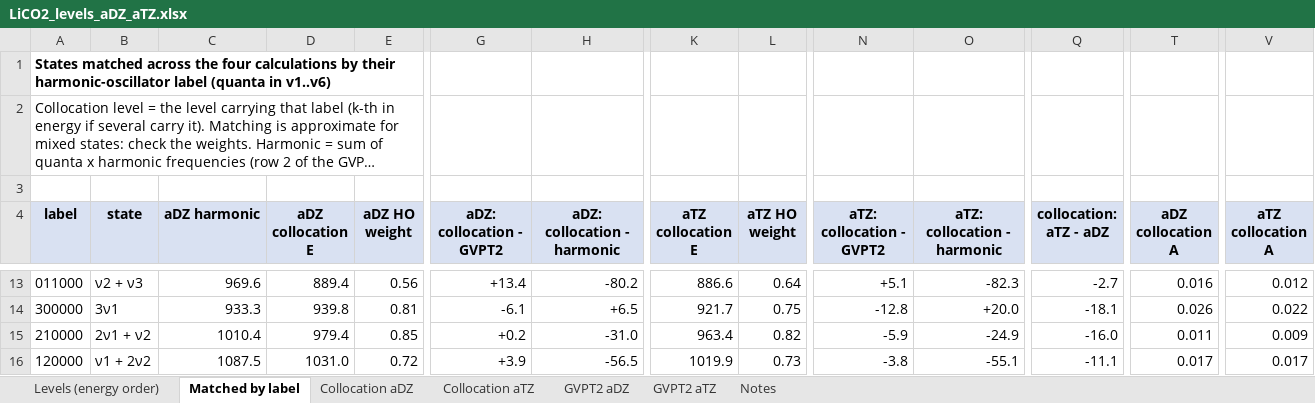
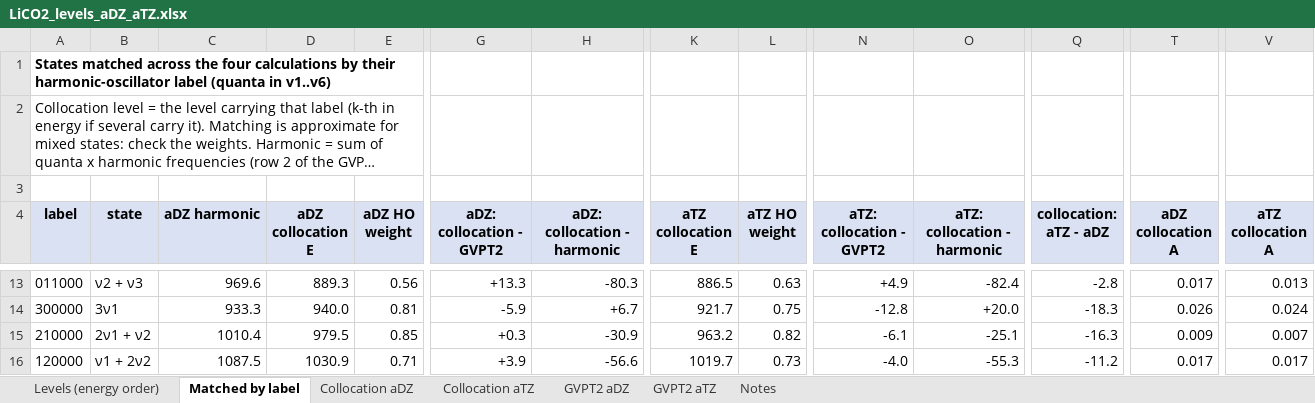
Before and after one commit to sergeimanzhos/rectcolloc-vib, an Excel workbook: lico2/results/LiCO2_levels_aDZ_aTZ.xlsx, sheet Matched by label, drawn as a sheet; only a part is shown, gaps mark what is left out; long unchanged cells end in …; values as stored, in another font and other column widths than the file's, no borders; the diff covers the shown part only; the diff names each change by its address in the sheet, - before the commit and + after, or states it on an @@ line.

```diff
--- a/lico2/results/LiCO2_levels_aDZ_aTZ.xlsx (sheet Matched by label)
+++ b/lico2/results/LiCO2_levels_aDZ_aTZ.xlsx (sheet Matched by label)
-D13 (aDZ collocation E): 889.4
+D13 (aDZ collocation E): 889.3
-G13 (aDZ: collocation - GVPT2): +13.4
+G13 (aDZ: collocation - GVPT2): +13.3
-H13 (aDZ: collocation - harmonic): -80.2
+H13 (aDZ: collocation - harmonic): -80.3
-K13 (aTZ collocation E): 886.6
+K13 (aTZ collocation E): 886.5
-L13 (aTZ HO weight): 0.64
+L13 (aTZ HO weight): 0.63
-N13 (aTZ: collocation - GVPT2): +5.1
+N13 (aTZ: collocation - GVPT2): +4.9
-O13 (aTZ: collocation - harmonic): -82.3
+O13 (aTZ: collocation - harmonic): -82.4
-Q13 (collocation: aTZ - aDZ): -2.7
+Q13 (collocation: aTZ - aDZ): -2.8
-T13 (aDZ collocation A): 0.016
+T13 (aDZ collocation A): 0.017
-V13 (aTZ collocation A): 0.012
+V13 (aTZ collocation A): 0.013
-D14 (aDZ collocation E): 939.8
+D14 (aDZ collocation E): 940.0
-G14 (aDZ: collocation - GVPT2): -6.1
+G14 (aDZ: collocation - GVPT2): -5.9
-H14 (aDZ: collocation - harmonic): +6.5
+H14 (aDZ: collocation - harmonic): +6.7
-Q14 (collocation: aTZ - aDZ): -18.1
+Q14 (collocation: aTZ - aDZ): -18.3
-V14 (aTZ collocation A): 0.022
+V14 (aTZ collocation A): 0.024
-D15 (aDZ collocation E): 979.4
+D15 (aDZ collocation E): 979.5
-G15 (aDZ: collocation - GVPT2): +0.2
+G15 (aDZ: collocation - GVPT2): +0.3
-H15 (aDZ: collocation - harmonic): -31.0
+H15 (aDZ: collocation - harmonic): -30.9
-K15 (aTZ collocation E): 963.4
+K15 (aTZ collocation E): 963.2
-N15 (aTZ: collocation - GVPT2): -5.9
+N15 (aTZ: collocation - GVPT2): -6.1
-O15 (aTZ: collocation - harmonic): -24.9
+O15 (aTZ: collocation - harmonic): -25.1
-Q15 (collocation: aTZ - aDZ): -16.0
+Q15 (collocation: aTZ - aDZ): -16.3
-T15 (aDZ collocation A): 0.011
+T15 (aDZ collocation A): 0.009
-V15 (aTZ collocation A): 0.009
+V15 (aTZ collocation A): 0.007
-D16 (aDZ collocation E): 1031.0
+D16 (aDZ collocation E): 1030.9
-E16 (aDZ HO weight): 0.72
+E16 (aDZ HO weight): 0.71
-H16 (aDZ: collocation - harmonic): -56.5
+H16 (aDZ: collocation - harmonic): -56.6
-K16 (aTZ collocation E): 1019.9
+K16 (aTZ collocation E): 1019.7
-N16 (aTZ: collocation - GVPT2): -3.8
+N16 (aTZ: collocation - GVPT2): -4.0
-O16 (aTZ: collocation - harmonic): -55.1
+O16 (aTZ: collocation - harmonic): -55.3
-Q16 (collocation: aTZ - aDZ): -11.1
+Q16 (collocation: aTZ - aDZ): -11.2
```
Also changed, not shown: 8 added rows, 6 removed rows and 847 edited cells elsewhere in this sheet, sheet Collocation aTZ, sheet Collocation aDZ, sheet Levels (energy order), sheet Notes, formulas that keep their value, 50 other files.
